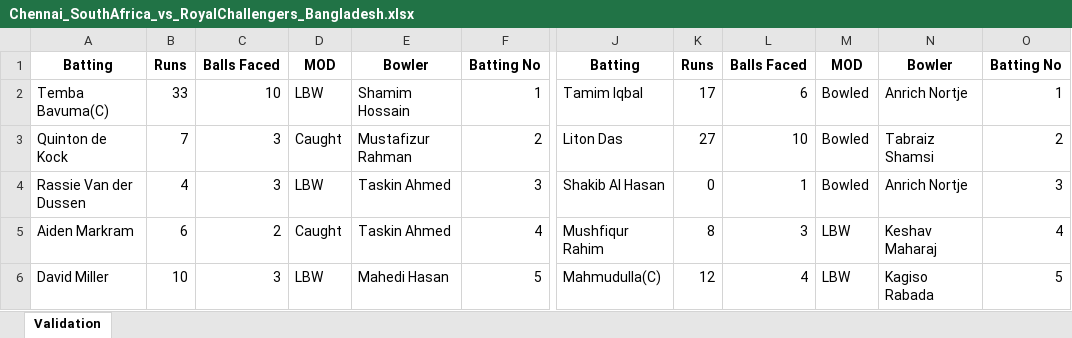
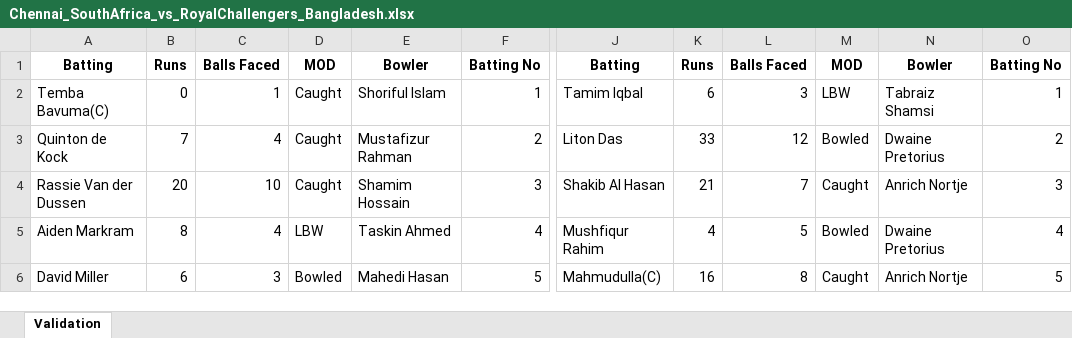
Before and after one commit to Nadun999/Cricket_Match_Simulator, an Excel workbook: tournament/matches/Chennai_SouthAfrica_vs_RoyalChallengers_Bangladesh.xlsx, sheet Validation, drawn as a sheet; only a part is shown, gaps mark what is left out; values as stored, in another font and other column widths than the file's, no borders; charts and pictures not drawn; the diff covers the shown part only; the diff names each change by its address in the sheet, - before the commit and + after, or states it on an @@ line.

```diff
--- a/tournament/matches/Chennai_SouthAfrica_vs_RoyalChallengers_Bangladesh.xlsx (sheet Validation)
+++ b/tournament/matches/Chennai_SouthAfrica_vs_RoyalChallengers_Bangladesh.xlsx (sheet Validation)
-B2: 33
+B2: 0
-C2: 10
+C2: 1
-D2: LBW
+D2: Caught
-E2: Shamim Hossain
+E2: Shoriful Islam
-K2: 17
+K2: 6
-L2: 6
+L2: 3
-M2: Bowled
+M2: LBW
-N2: Anrich Nortje
+N2: Tabraiz Shamsi
-C3: 3
+C3: 4
-K3: 27
+K3: 33
-L3: 10
+L3: 12
-N3: Tabraiz Shamsi
+N3: Dwaine Pretorius
-B4: 4
+B4: 20
-C4: 3
+C4: 10
-D4: LBW
+D4: Caught
-E4: Taskin Ahmed
+E4: Shamim Hossain
-K4: 0
+K4: 21
-L4: 1
+L4: 7
-M4: Bowled
+M4: Caught
-B5: 6
+B5: 8
-C5: 2
+C5: 4
-D5: Caught
+D5: LBW
-K5: 8
+K5: 4
-L5: 3
+L5: 5
-M5: LBW
+M5: Bowled
-N5: Keshav Maharaj
+N5: Dwaine Pretorius
-B6: 10
+B6: 6
-D6: LBW
+D6: Bowled
-K6: 12
+K6: 16
-L6: 4
+L6: 8
-M6: LBW
+M6: Caught
-N6: Kagiso Rabada
+N6: Anrich Nortje
```
Also changed, not shown: 2 added rows, 2 removed rows and 75 edited cells elsewhere in this sheet, charts or pictures, tournament/matches/Chennai_SouthAfrica_vs_Delhi_NewZealand.xlsx, tournament/matches/Kolkata_England_vs_Rajastan_Australia.xlsx, 29 other files.
